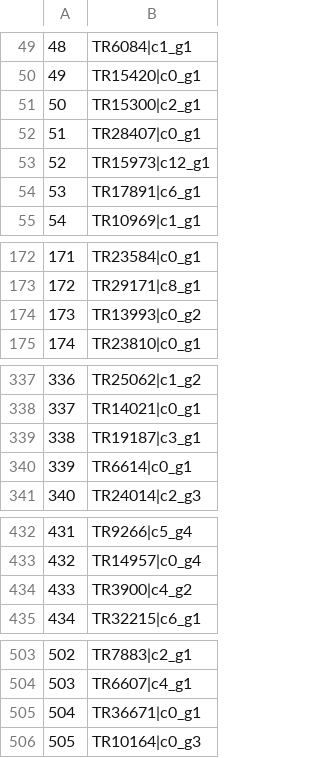
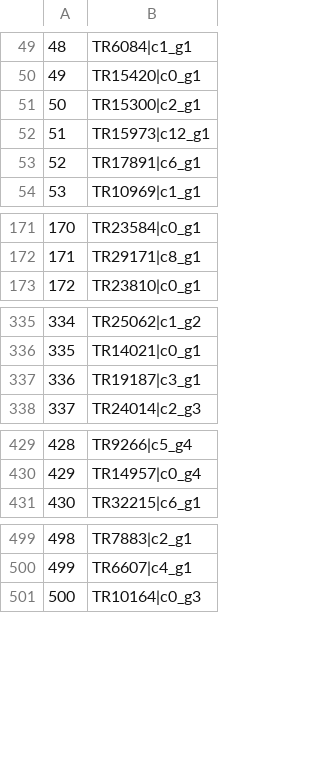
Before and after one commit to sevragorgia/CBAS, a CSV file: Results/DEGs/all_degs_p001_2LFC.csv, drawn as a sheet; only a part is shown, gaps mark what is left out; removed rows and columns are numbered as before the commit, all else as after; the diff covers the shown part only; the diff names each change by its address in the sheet, - before the commit and + after, or states it on an @@ line.

```diff
--- a/Results/DEGs/all_degs_p001_2LFC.csv
+++ b/Results/DEGs/all_degs_p001_2LFC.csv
-row 52: 51 | TR28407|c0_g1
@@ column A renumbered from row 52 down @@
-row 174: 173 | TR13993|c0_g2
-row 340: 339 | TR6614|c0_g1
-row 434: 433 | TR3900|c4_g2
-row 505: 504 | TR36671|c0_g1
```
Also changed, not shown: 12 removed rows elsewhere in this file, Results/DEGs/over_degs_p001_2LFC.csv, Results/DEGs/under_degs_p001_2LFC.csv, 22 other files.
